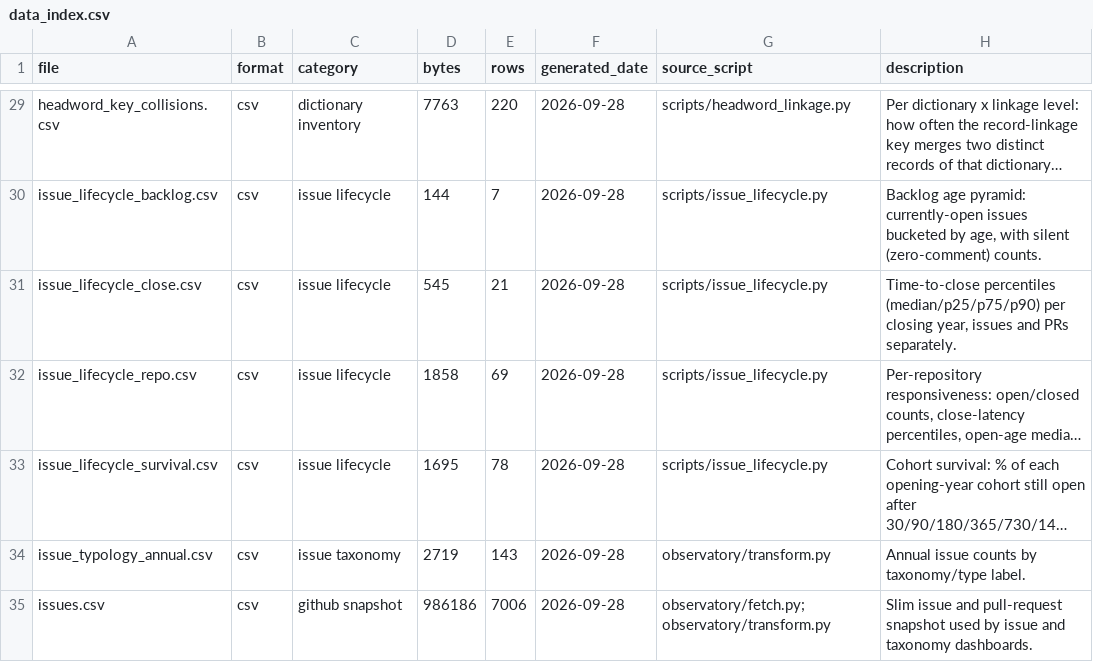
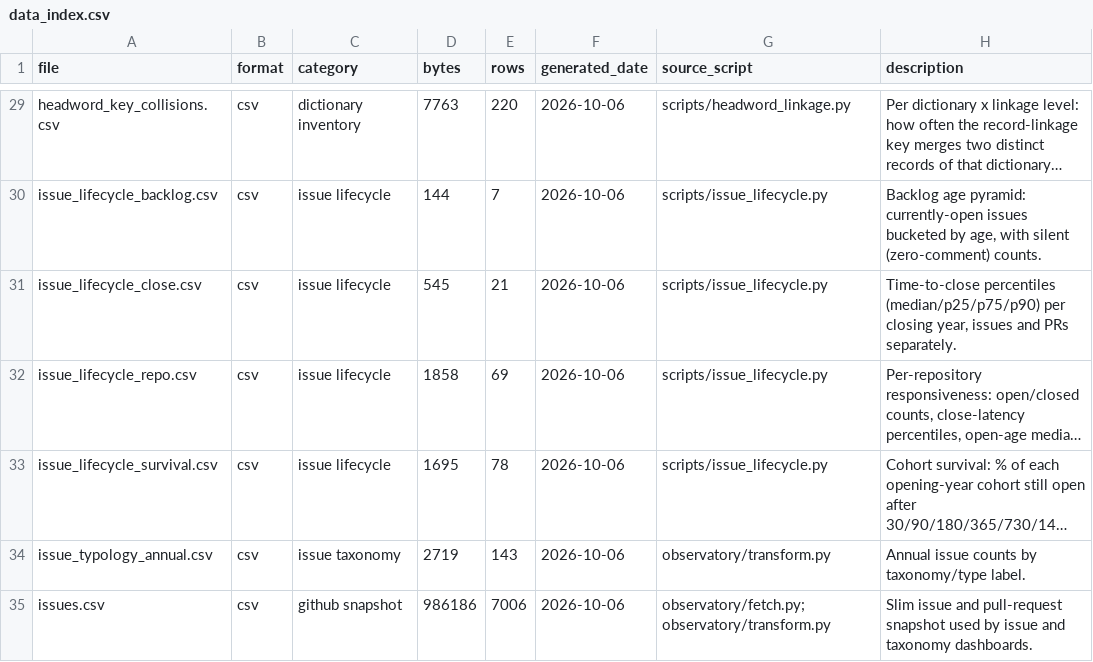
Before and after one commit to sanskrit-lexicon/csl-observatory, a CSV file: observatory/site/src/data/data_index.csv, drawn as a sheet; only a part is shown, gaps mark what is left out; long unchanged cells end in …; the diff covers the shown part only; the diff names each change by its address in the sheet, - before the commit and + after, or states it on an @@ line.

```diff
--- a/observatory/site/src/data/data_index.csv
+++ b/observatory/site/src/data/data_index.csv
-F29:F35 (generated_date): 2026-09-28
+F29:F35 (generated_date): 2026-10-06
```
Also changed, not shown: 2 added rows and 69 edited cells elsewhere in this file, 6 other files.
